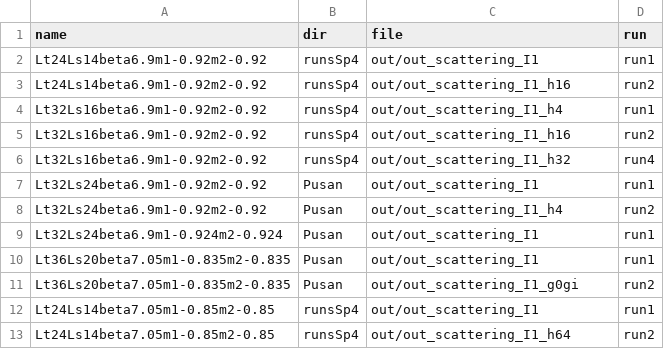
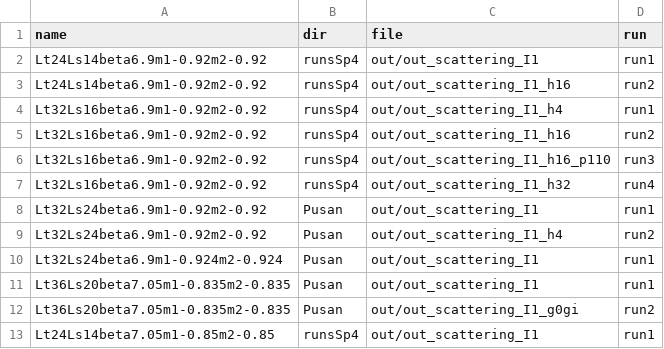
Before and after one commit to telos-collaboration/fundamental_Wilson_fermion_analysis_2026, a CSV file: input/input_files.csv, drawn as a sheet; only a part is shown; the shorter side is filled out with more unchanged rows; the diff names each change by its address in the sheet, - before the commit and + after, or states it on an @@ line.

```diff
--- a/input/input_files.csv
+++ b/input/input_files.csv
+row 6: Lt32Ls16beta6.9m1-0.92m2-0.92 | runsSp4 | out/out_scattering_I1_h16_p110 | run3
```
Also changed, not shown: input/pipi_fitintervals.csv, 7 other files.
